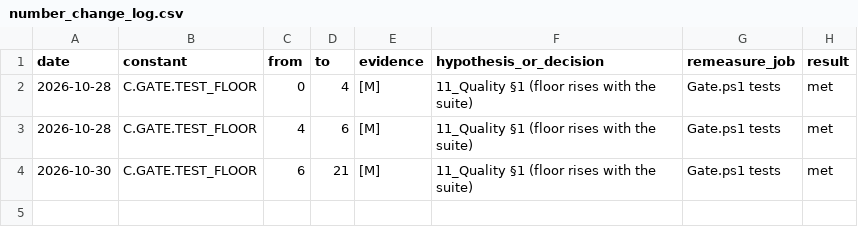
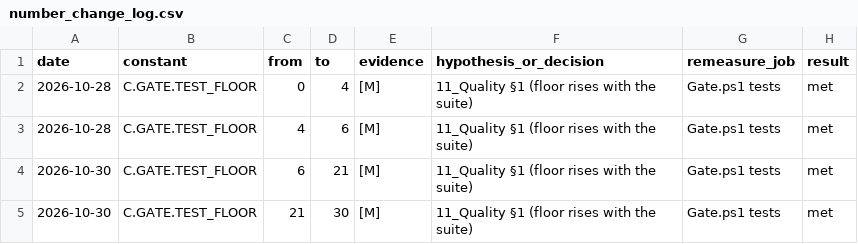
Before and after one commit to AaronJin0323/RogueGame, a CSV file: Docs/number_change_log.csv, drawn as a sheet.

```diff
--- a/Docs/number_change_log.csv
+++ b/Docs/number_change_log.csv
@@ -4 +4,2 @@ date,constant,from,to,evidence,hypothesis_or_decision,remeasure_job,result
 2026-10-30,C.GATE.TEST_FLOOR,6,21,[M],11_Quality §1 (floor rises with the suite),Gate.ps1 tests,met
+2026-10-30,C.GATE.TEST_FLOOR,21,30,[M],11_Quality §1 (floor rises with the suite),Gate.ps1 tests,met
```
Also changed, not shown: 3 other files.
